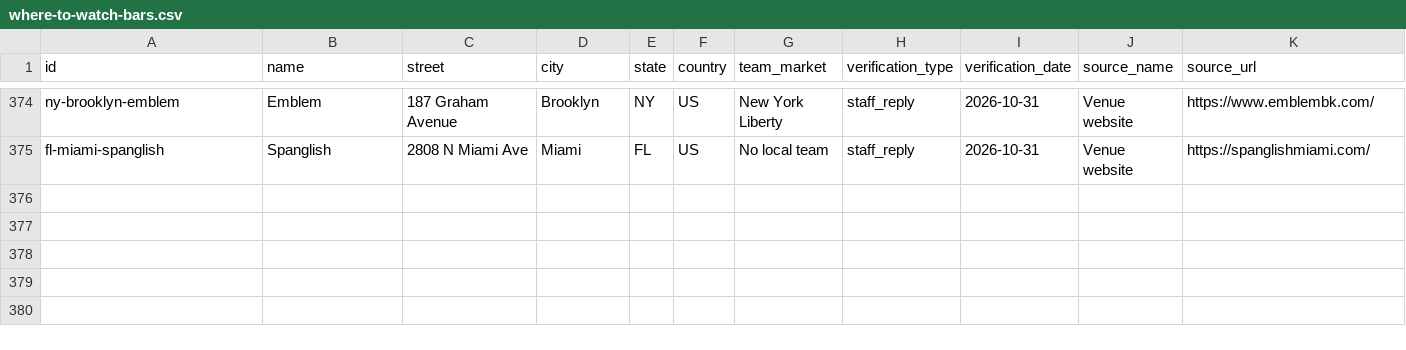
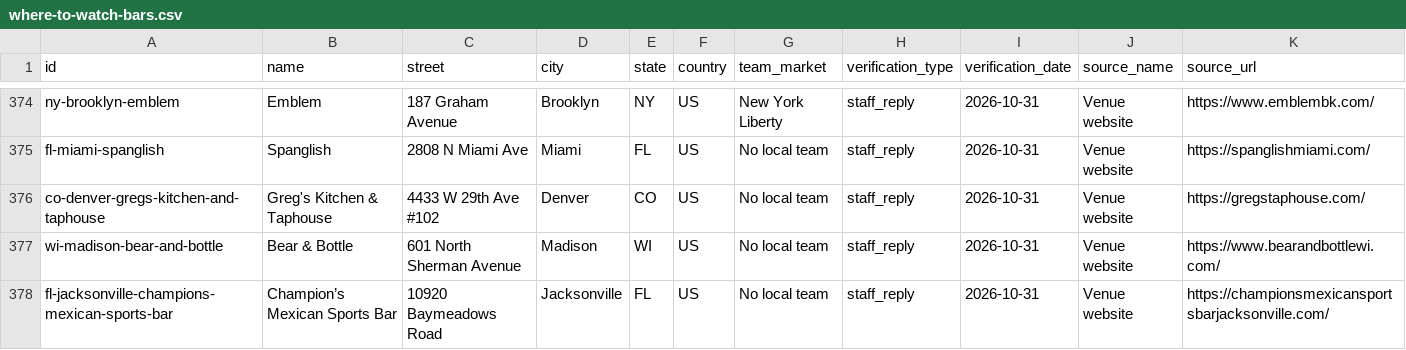
Before and after one commit to ryanmoalemi/fullcourtbuckets, a CSV file: data/where-to-watch-bars.csv, drawn as a sheet; only a part is shown, gaps mark what is left out; rows hold the shown columns only; the diff names each change by its address in the sheet, - before the commit and + after, or states it on an @@ line.

```diff
--- a/data/where-to-watch-bars.csv
+++ b/data/where-to-watch-bars.csv
+row 376: co-denver-gregs-kitchen-and-taphouse | Greg's Kitchen & Taphouse | 4433 W 29th Ave #102 | Denver | CO | US | No local team | staff_reply | 2026-10-31 | Venue website | https://gregstaphouse.com/
+row 377: wi-madison-bear-and-bottle | Bear & Bottle | 601 North Sherman Avenue | Madison | WI | US | No local team | staff_reply | 2026-10-31 | Venue website | https://www.bearandbottlewi.com/
+row 378: fl-jacksonville-champions-mexican-sports-bar | Champion’s Mexican Sports Bar | 10920 Baymeadows Road | Jacksonville | FL | US | No local team | staff_reply | 2026-10-31 | Venue website | https://championsmexicansportsbarjacksonville.com/
```
Also changed, not shown: wnba/where-to-watch/where-to-watch-wnba-bars.csv, 7 other files.
